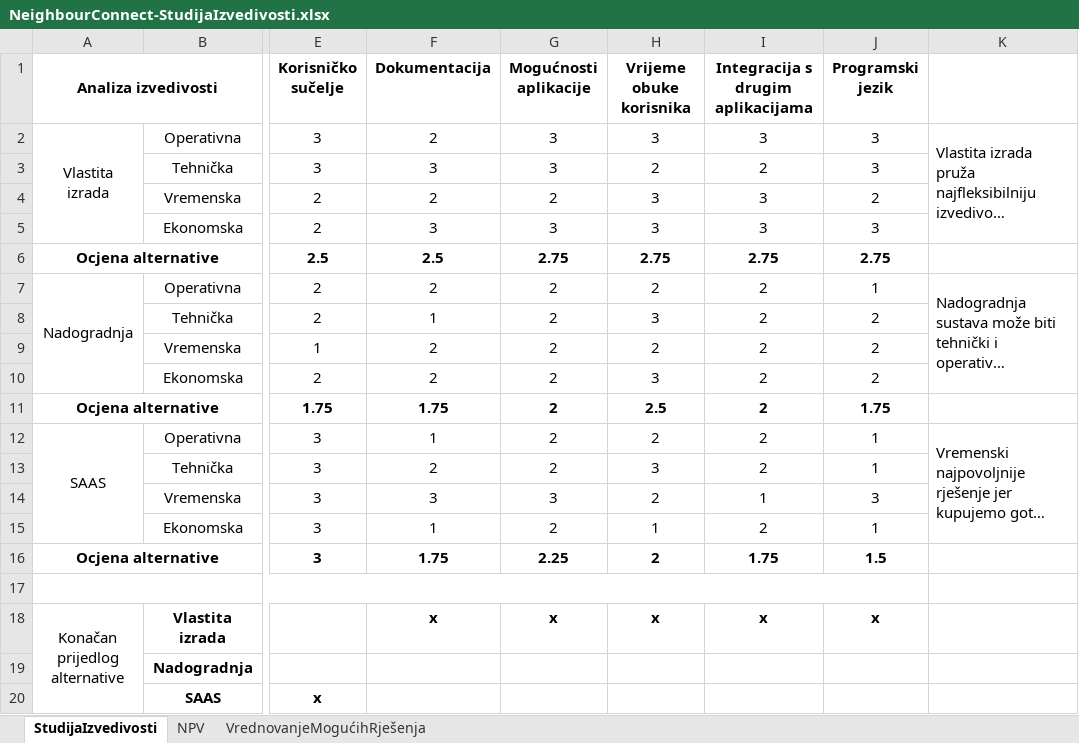
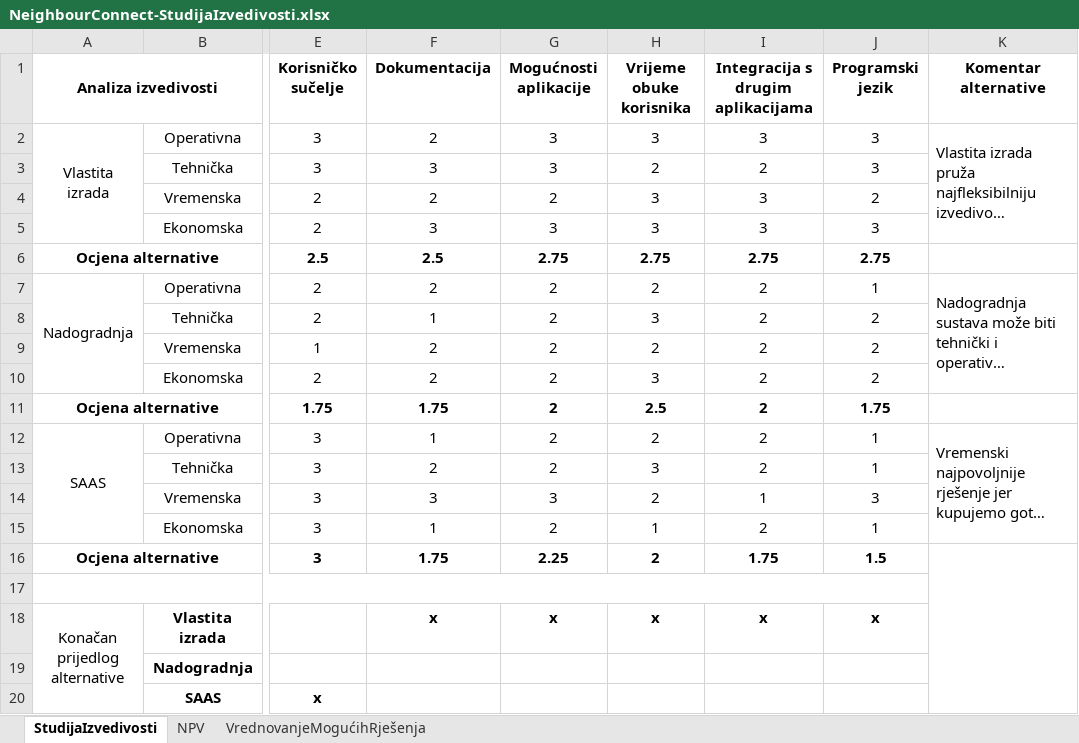
Before and after one commit to infsus/NeighbourConnect, an Excel workbook: docs/DZ01/NeighbourConnect-StudijaIzvedivosti.xlsx, sheet StudijaIzvedivosti, drawn as a sheet; only a part is shown, gaps mark what is left out; long unchanged cells end in …; values as stored, in another font and other column widths than the file's, no borders; the diff names each change by its address in the sheet, - before the commit and + after, or states it on an @@ line.

```diff
--- a/docs/DZ01/NeighbourConnect-StudijaIzvedivosti.xlsx (sheet StudijaIzvedivosti)
+++ b/docs/DZ01/NeighbourConnect-StudijaIzvedivosti.xlsx (sheet StudijaIzvedivosti)
-K1: (empty)
+K1: Komentar alternative
+K16:K20 merged
```
Also changed, not shown: sheet VrednovanjeMogućihRješenja, 10 other files.
